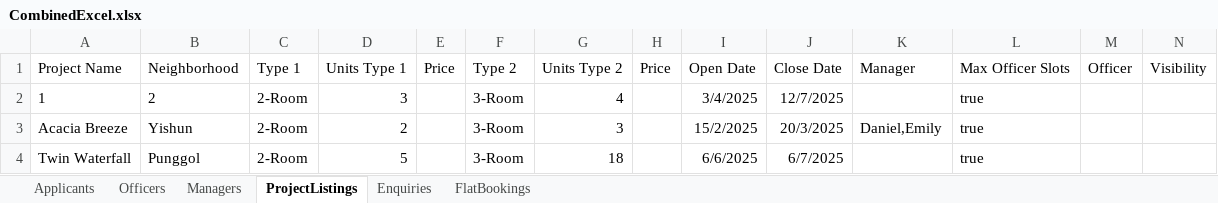
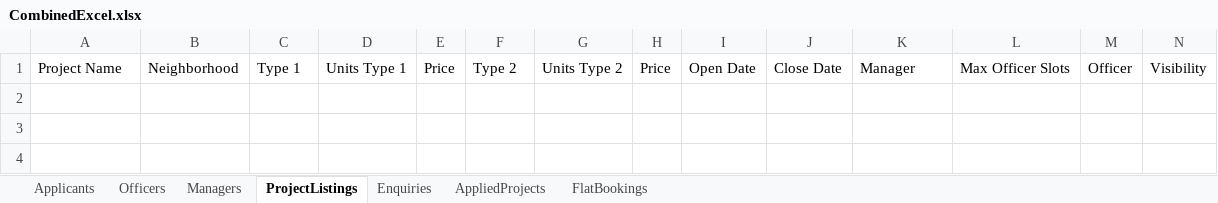
Before and after one commit to javiertay/SC2002, an Excel workbook: src/data/CombinedExcel.xlsx, sheet ProjectListings, drawn as a sheet; values as stored, in another font and other column widths than the file's, no borders; the diff names each change by its address in the sheet, - before the commit and + after, or states it on an @@ line.

```diff
--- a/src/data/CombinedExcel.xlsx (sheet ProjectListings)
+++ b/src/data/CombinedExcel.xlsx (sheet ProjectListings)
+sheet tab: AppliedProjects
-row 2: 1 | 2 | 2-Room | 3 |  | 3-Room | 4 |  | 3/4/2025 | 12/7/2025 |  | true
-row 3: Acacia Breeze | Yishun | 2-Room | 2 |  | 3-Room | 3 |  | 15/2/2025 | 20/3/2025 | Daniel,Emily | true
-row 4: Twin Waterfall | Punggol | 2-Room | 5 |  | 3-Room | 18 |  | 6/6/2025 | 6/7/2025 |  | true
```
Also changed, not shown: 4 other files.
